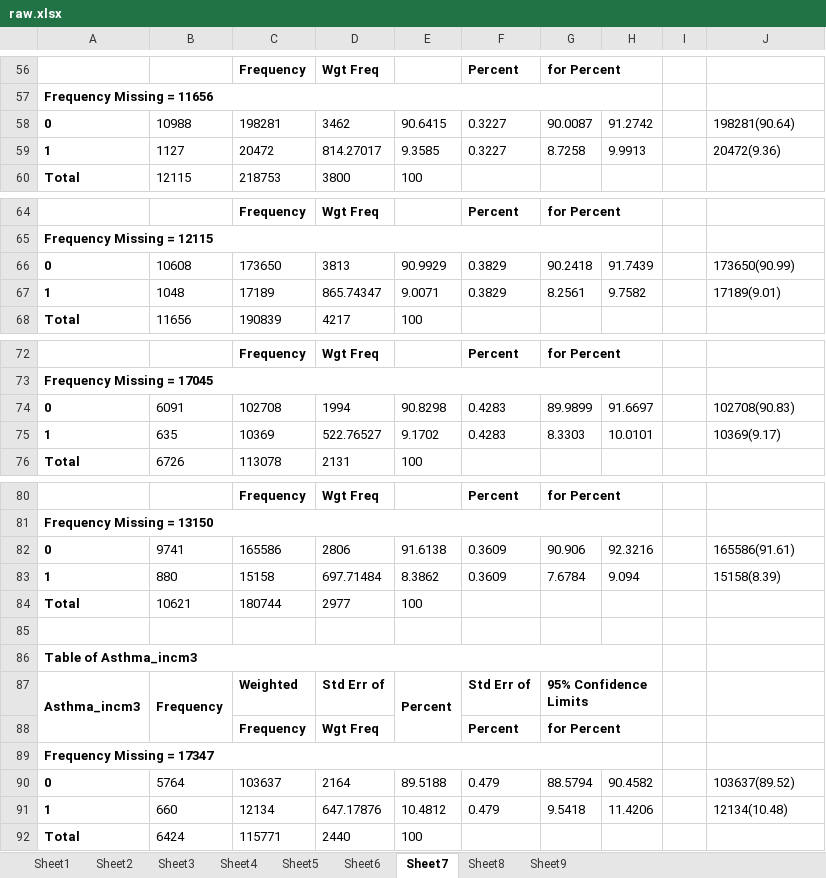
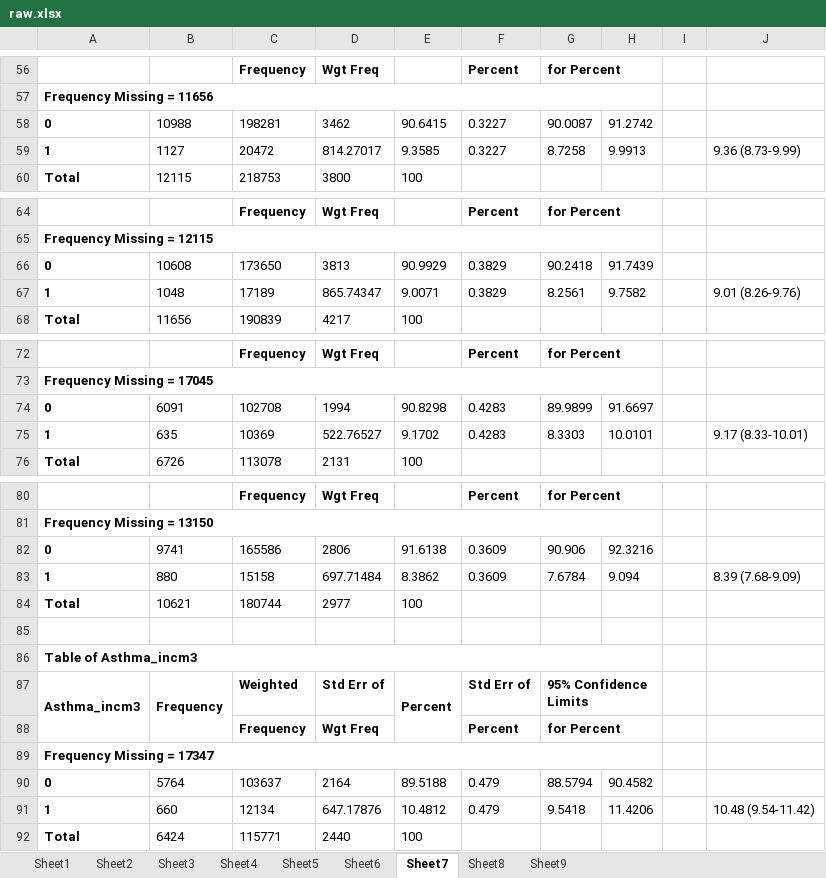
Before and after one commit to hbgyeom1/kyrbs_asthma, an Excel workbook: table/raw.xlsx, sheet Sheet7, drawn as a sheet; only a part is shown, gaps mark what is left out; values as stored, in another font and other column widths than the file's, no borders; the diff covers the shown part only; the diff names each change by its address in the sheet, - before the commit and + after, or states it on an @@ line.

```diff
--- a/table/raw.xlsx (sheet Sheet7)
+++ b/table/raw.xlsx (sheet Sheet7)
-J58: 198281(90.64)
+J58: (empty)
-J59: 20472(9.36)
+J59: 9.36 (8.73-9.99)
-J66: 173650(90.99)
+J66: (empty)
-J67: 17189(9.01)
+J67: 9.01 (8.26-9.76)
-J74: 102708(90.83)
+J74: (empty)
-J75: 10369(9.17)
+J75: 9.17 (8.33-10.01)
-J82: 165586(91.61)
+J82: (empty)
-J83: 15158(8.39)
+J83: 8.39 (7.68-9.09)
-J90: 103637(89.52)
+J90: (empty)
-J91: 12134(10.48)
+J91: 10.48 (9.54-11.42)
```
Also changed, not shown: 440 edited cells elsewhere in this sheet, sheet Sheet6, formulas that keep their value, table/table.xlsx, 2 other files.
